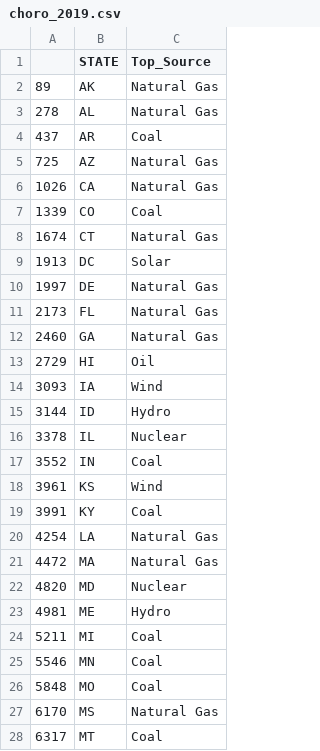
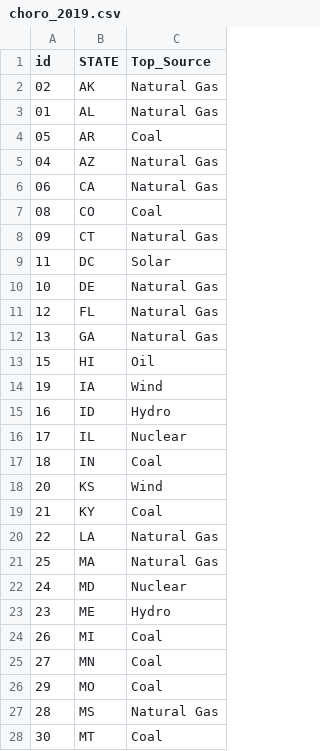
Before and after one commit to zhang-emily/energy-dataviz, a CSV file: data/choro_2019.csv, drawn as a sheet; only a part is shown; the diff covers the shown part only.

```diff
--- a/data/choro_2019.csv
+++ b/data/choro_2019.csv
@@ -1,28 +1,28 @@
-,STATE,Top_Source
-89,AK,Natural Gas
-278,AL,Natural Gas
-437,AR,Coal
-725,AZ,Natural Gas
-1026,CA,Natural Gas
-1339,CO,Coal
-1674,CT,Natural Gas
-1913,DC,Solar
-1997,DE,Natural Gas
-2173,FL,Natural Gas
-2460,GA,Natural Gas
-2729,HI,Oil
-3093,IA,Wind
-3144,ID,Hydro
-3378,IL,Nuclear
-3552,IN,Coal
-3961,KS,Wind
-3991,KY,Coal
-4254,LA,Natural Gas
-4472,MA,Natural Gas
-4820,MD,Nuclear
-4981,ME,Hydro
-5211,MI,Coal
-5546,MN,Coal
-5848,MO,Coal
-6170,MS,Natural Gas
-6317,MT,Coal
+id,STATE,Top_Source
+02,AK,Natural Gas
+01,AL,Natural Gas
+05,AR,Coal
+04,AZ,Natural Gas
+06,CA,Natural Gas
+08,CO,Coal
+09,CT,Natural Gas
+11,DC,Solar
+10,DE,Natural Gas
+12,FL,Natural Gas
+13,GA,Natural Gas
+15,HI,Oil
+19,IA,Wind
+16,ID,Hydro
+17,IL,Nuclear
+18,IN,Coal
+20,KS,Wind
+21,KY,Coal
+22,LA,Natural Gas
+25,MA,Natural Gas
+24,MD,Nuclear
+23,ME,Hydro
+26,MI,Coal
+27,MN,Coal
+29,MO,Coal
+28,MS,Natural Gas
+30,MT,Coal
```
Also changed, not shown: 24 edited cells elsewhere in this file, 1 other file.
